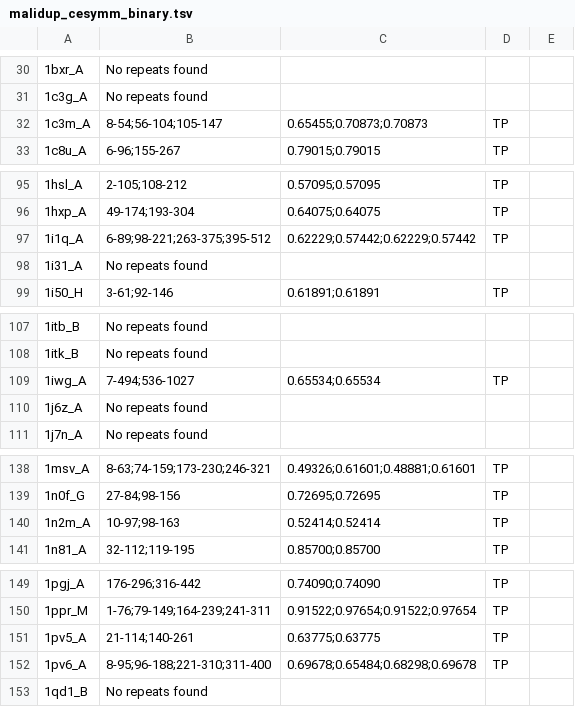
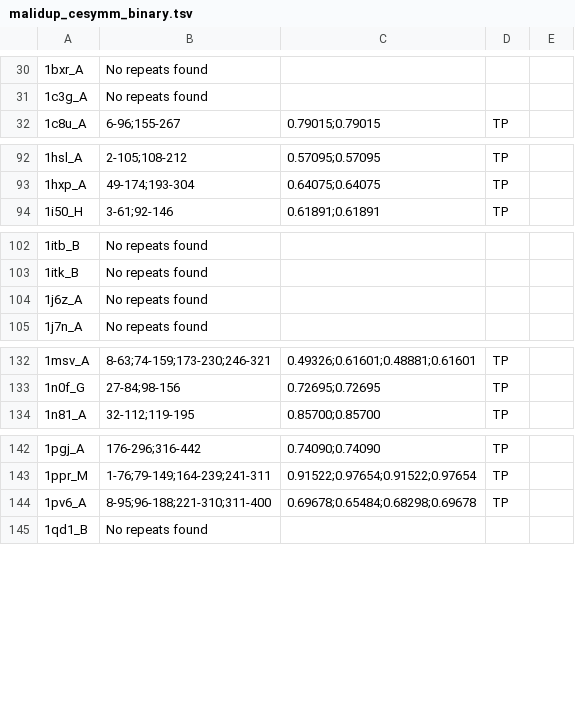
Before and after one commit to Claualvarez/Internal_structure_similarity_benchmark, a TSV file: MALIDUP_set/malidup_cesymm_binary.tsv, drawn as a sheet; only a part is shown, gaps mark what is left out; the diff covers the shown part only.

Commit message:
Add files via upload

```diff
--- a/MALIDUP_set/malidup_cesymm_binary.tsv
+++ b/MALIDUP_set/malidup_cesymm_binary.tsv
@@ -31,3 +31,2 @@
 1c3g_A	No repeats found			
-1c3m_A	8-54;56-104;105-147	0.65455;0.70873;0.70873	TP	
 1c8u_A	6-96;155-267	0.79015;0.79015	TP	
@@ -96,4 +93,2 @@
 1hxp_A	49-174;193-304	0.64075;0.64075	TP	
-1i1q_A	6-89;98-221;263-375;395-512	0.62229;0.57442;0.62229;0.57442	TP	
-1i31_A	No repeats found			
 1i50_H	3-61;92-146	0.61891;0.61891	TP	
@@ -108,3 +103,2 @@
 1itk_B	No repeats found			
-1iwg_A	7-494;536-1027	0.65534;0.65534	TP	
 1j6z_A	No repeats found			
@@ -139,3 +133,2 @@
 1n0f_G	27-84;98-156	0.72695;0.72695	TP	
-1n2m_A	10-97;98-163	0.52414;0.52414	TP	
 1n81_A	32-112;119-195	0.85700;0.85700	TP	
@@ -150,3 +143,2 @@
 1ppr_M	1-76;79-149;164-239;241-311	0.91522;0.97654;0.91522;0.97654	TP	
-1pv5_A	21-114;140-261	0.63775;0.63775	TP	
 1pv6_A	8-95;96-188;221-310;311-400	0.69678;0.65484;0.68298;0.69678	TP	
```
Also changed, not shown: 6 removed rows elsewhere in this file.
